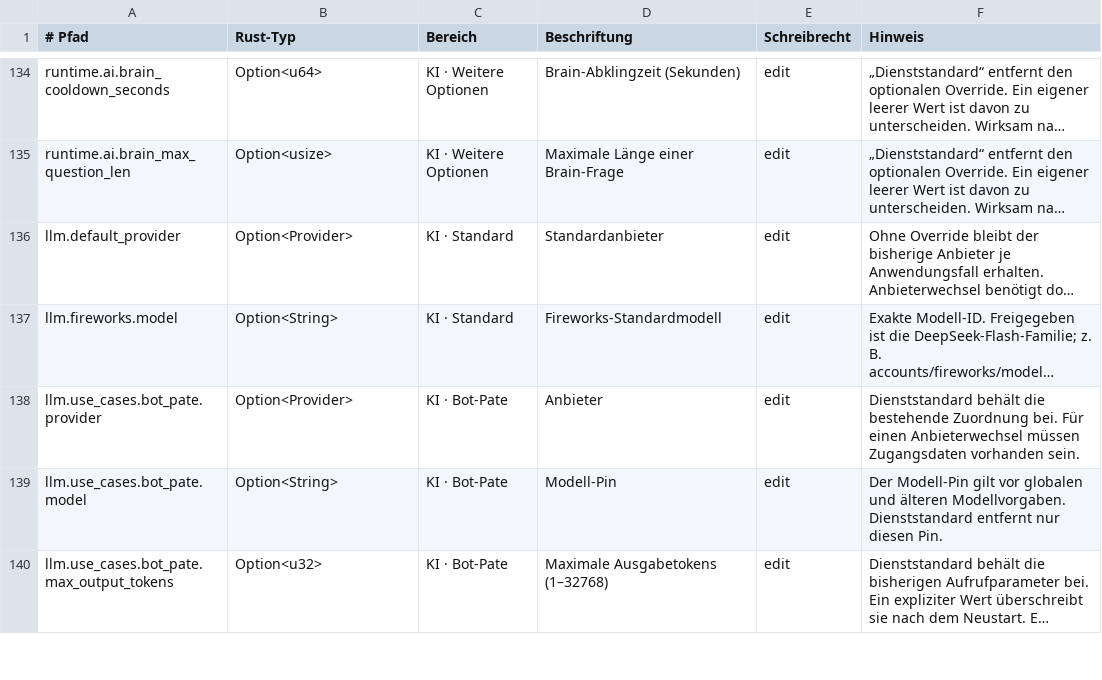
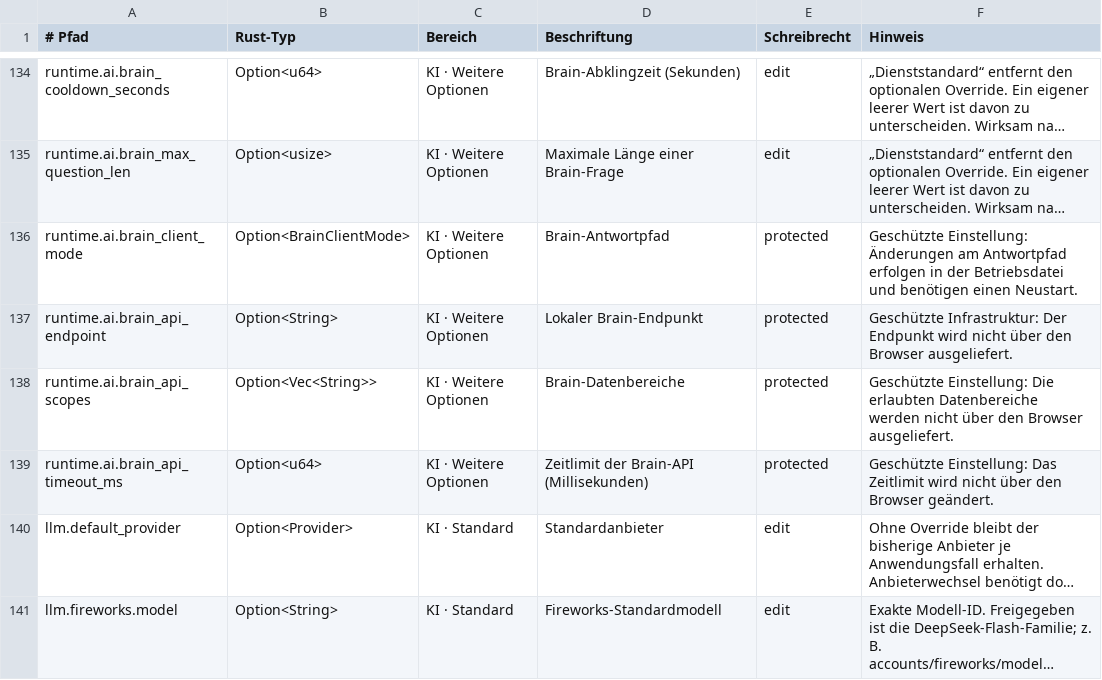
Before and after one commit to EarlySalty/Deadlock-Bots, a TSV file: rust/crates/dl-core/src/settings_catalog.tsv, drawn as a sheet; only a part is shown, gaps mark what is left out; the shorter side is filled out with more unchanged rows; long unchanged cells end in …; the diff names each change by its address in the sheet, - before the commit and + after, or states it on an @@ line.

```diff
--- a/rust/crates/dl-core/src/settings_catalog.tsv
+++ b/rust/crates/dl-core/src/settings_catalog.tsv
+row 136: runtime.ai.brain_client_mode | Option<BrainClientMode> | KI · Weitere Optionen | Brain-Antwortpfad | protected | Geschützte Einstellung: Änderungen am Antwortpfad erfolgen in der Betriebsdatei und benötigen einen Neustart.
+row 137: runtime.ai.brain_api_endpoint | Option<String> | KI · Weitere Optionen | Lokaler Brain-Endpunkt | protected | Geschützte Infrastruktur: Der Endpunkt wird nicht über den Browser ausgeliefert.
+row 138: runtime.ai.brain_api_scopes | Option<Vec<String>> | KI · Weitere Optionen | Brain-Datenbereiche | protected | Geschützte Einstellung: Die erlaubten Datenbereiche werden nicht über den Browser ausgeliefert.
+row 139: runtime.ai.brain_api_timeout_ms | Option<u64> | KI · Weitere Optionen | Zeitlimit der Brain-API (Millisekunden) | protected | Geschützte Einstellung: Das Zeitlimit wird nicht über den Browser geändert.
```
Also changed, not shown: 2 other files.
